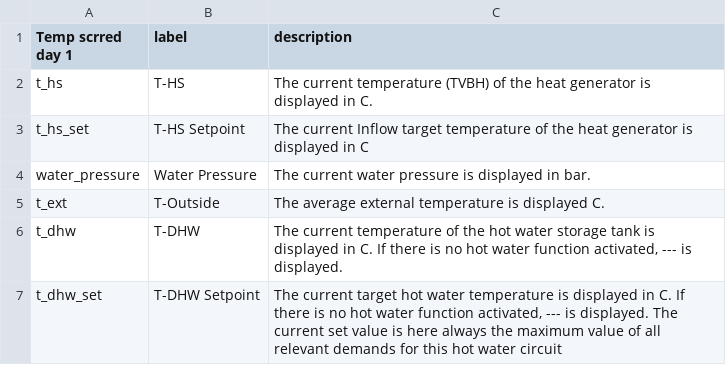
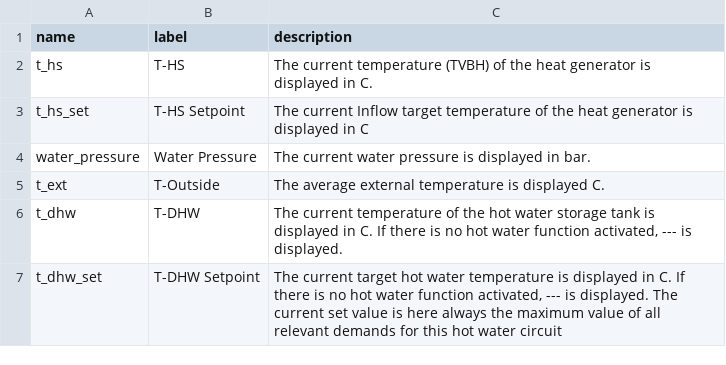
Before and after one commit to zanac/pyHPSU, a CSV file: etc/pyHPSU/commands_hpsu_EN.csv, drawn as a sheet; only a part is shown.

Commit message:
add missing entries to Dutch translation (still need to translate), fix 1st line in English translation

```diff
--- a/etc/pyHPSU/commands_hpsu_EN.csv
+++ b/etc/pyHPSU/commands_hpsu_EN.csv
@@ -1,2 +1,2 @@
-Temp scrred day 1;label;description
+name;label;description
 t_hs;T-HS;The current temperature (TVBH) of the heat generator is displayed in C.
```
Also changed, not shown: 2 other files.
